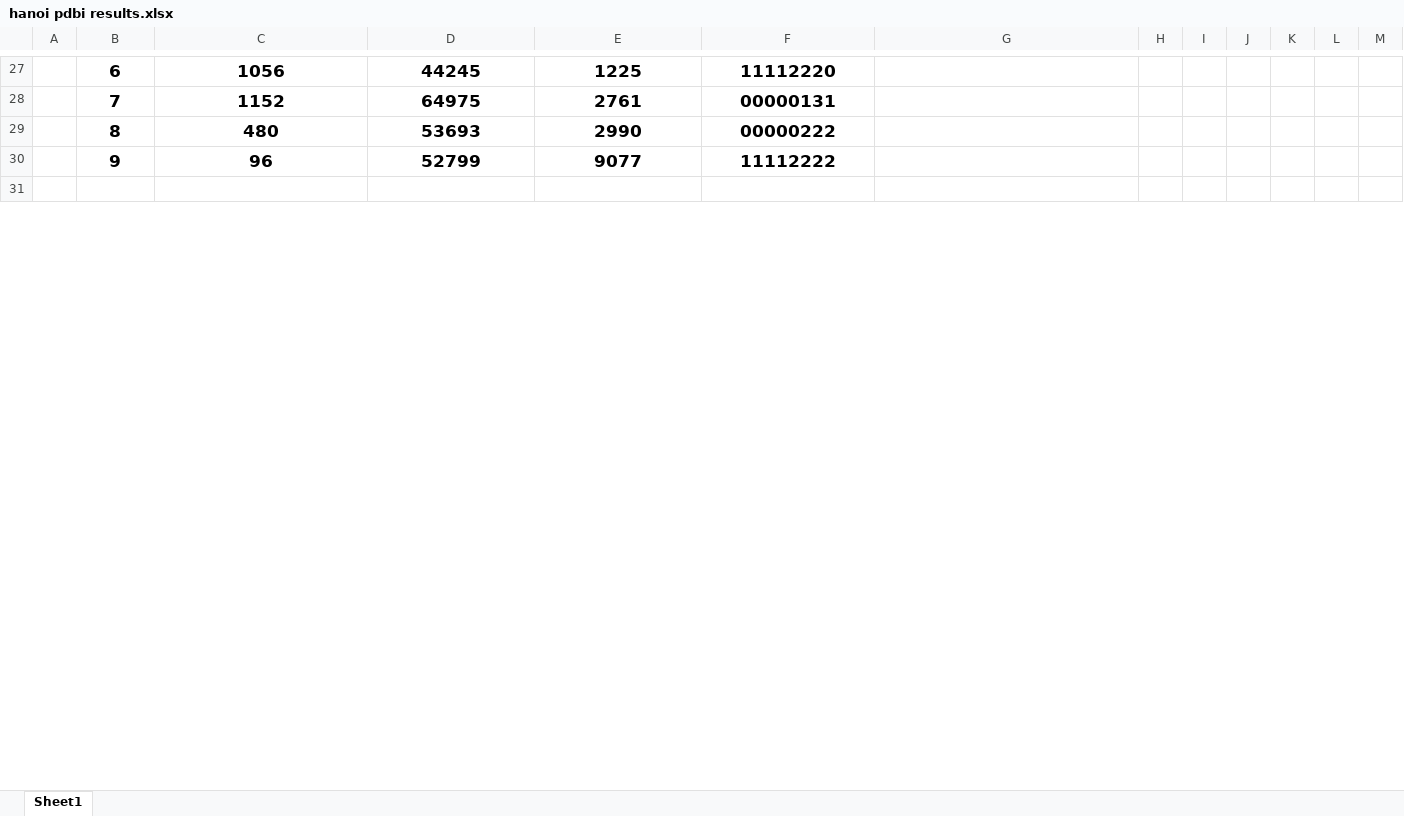
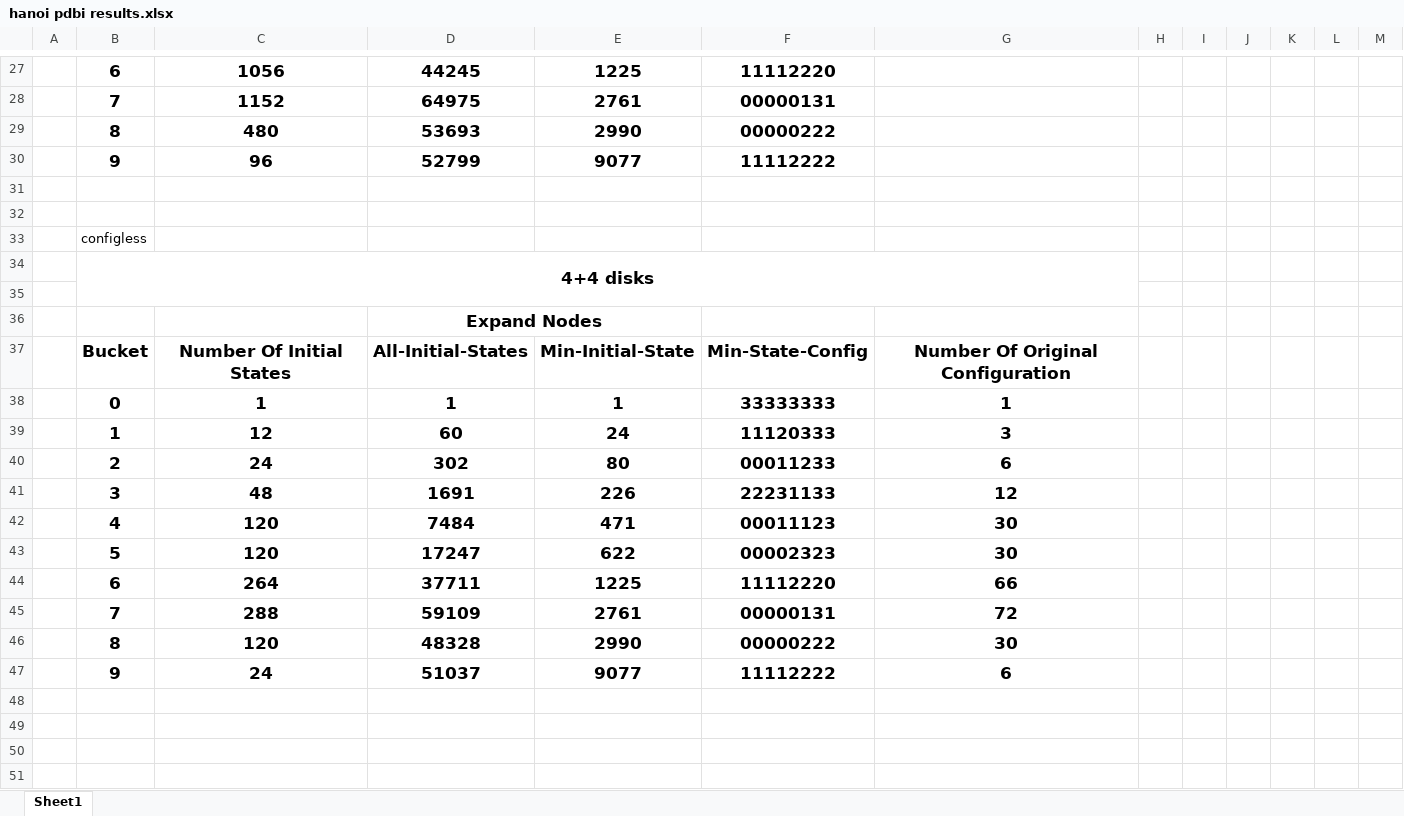
Before and after one commit to Uriel-Zaed/AI-Search-Project, an Excel workbook: hanoi pdbi results.xlsx, sheet Sheet1, drawn as a sheet; only a part is shown, gaps mark what is left out; values as stored, in another font and other column widths than the file's, no borders; the diff covers the shown part only; the diff names each change by its address in the sheet, - before the commit and + after, or states it on an @@ line.

```diff
--- a/hanoi pdbi results.xlsx (sheet Sheet1)
+++ b/hanoi pdbi results.xlsx (sheet Sheet1)
+row 32: (empty)
+row 33:  | configless
+row 34:  | 4+4 disks
+row 35: (empty)
+row 36:  |  |  | Expand Nodes
+row 37:  | Bucket | Number Of Initial States | All-Initial-States | Min-Initial-State | Min-State-Config | Number Of Original Configuration
+row 38:  | 0 | 1 | 1 | 1 | 33333333 | 1
+row 39:  | 1 | 12 | 60 | 24 | 11120333 | 3
+row 40:  | 2 | 24 | 302 | 80 | 00011233 | 6
+row 41:  | 3 | 48 | 1691 | 226 | 22231133 | 12
+row 42:  | 4 | 120 | 7484 | 471 | 00011123 | 30
+row 43:  | 5 | 120 | 17247 | 622 | 00002323 | 30
+row 44:  | 6 | 264 | 37711 | 1225 | 11112220 | 66
+row 45:  | 7 | 288 | 59109 | 2761 | 00000131 | 72
+row 46:  | 8 | 120 | 48328 | 2990 | 00000222 | 30
+row 47:  | 9 | 24 | 51037 | 9077 | 11112222 | 6
+row 48: (empty)
+row 49: (empty)
+row 50: (empty)
+row 51: (empty)
```
Also changed, not shown: 9 added rows elsewhere in this sheet, 13 other files.
